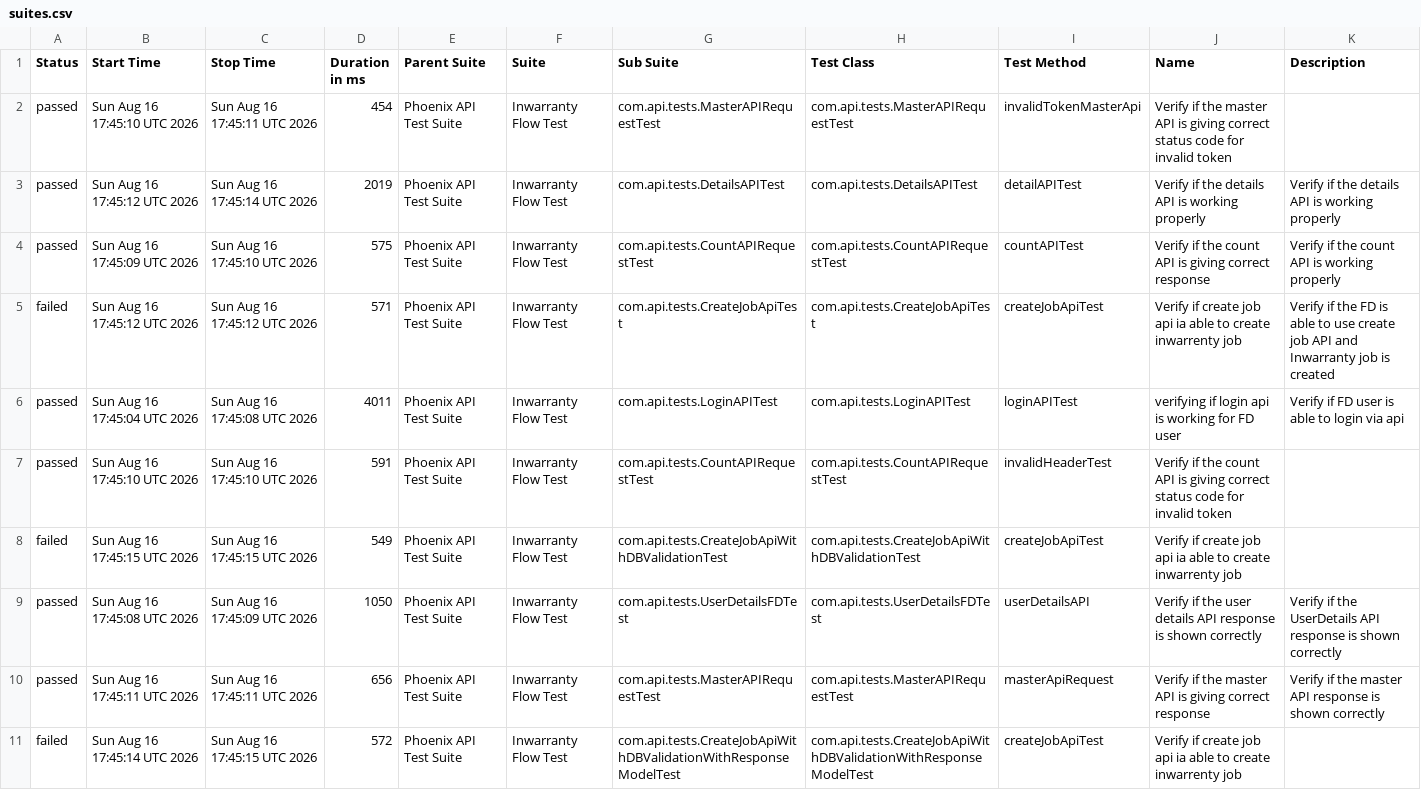
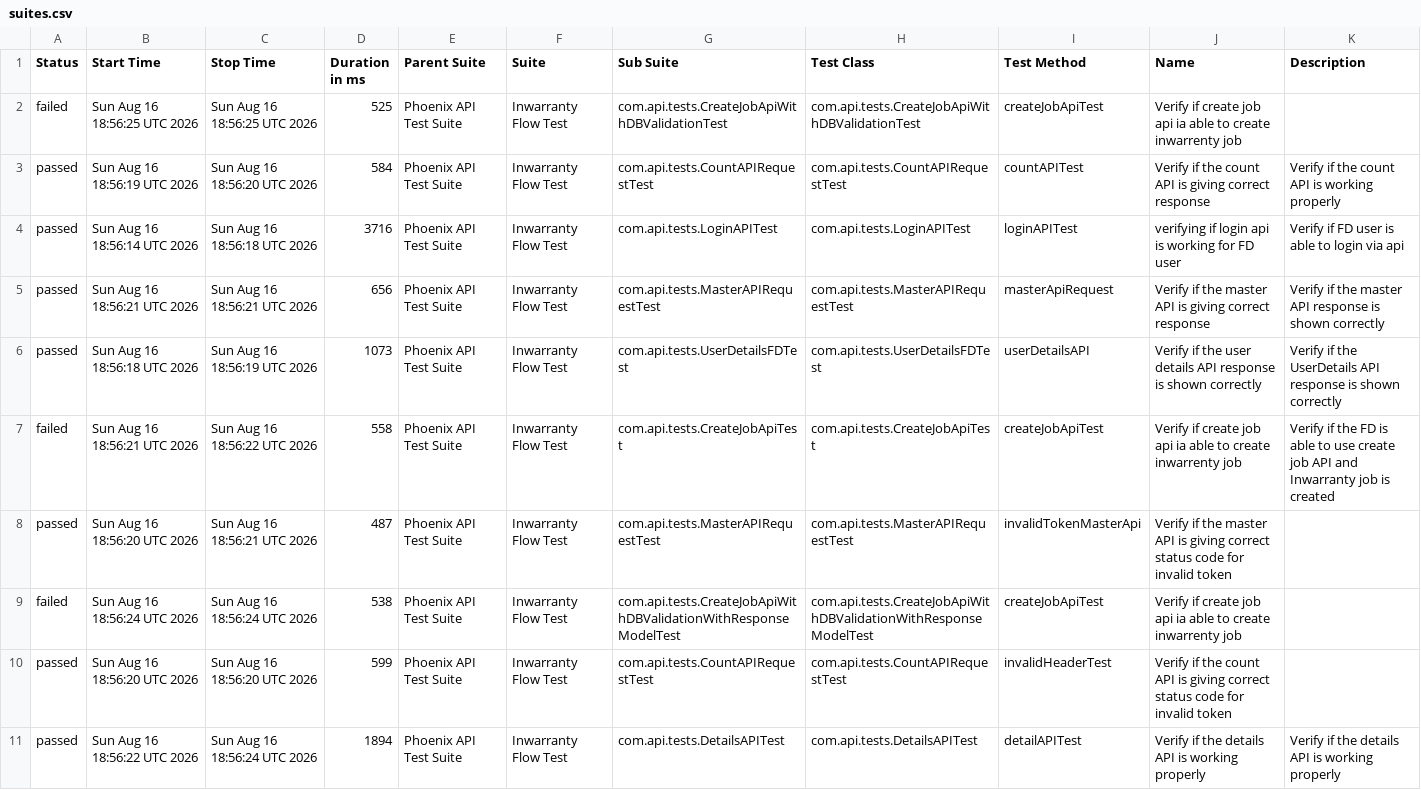
Before and after one commit to divyaNandakumar12/PhoenixTestAutomationFramework, a CSV file: data/suites.csv, drawn as a sheet; removed rows and columns are numbered as before the commit, all else as after; the diff names each change by its address in the sheet, - before the commit and + after, or states it on an @@ line.

```diff
--- a/data/suites.csv
+++ b/data/suites.csv
-row 2: passed | Sun Aug 16 17:45:10 UTC 2026 | Sun Aug 16 17:45:11 UTC 2026 | 454 | Phoenix API Test Suite | Inwarranty Flow Test | com.api.tests.MasterAPIRequestTest | com.api.tests.MasterAPIRequestTest | invalidTokenMasterApi | Verify if the master API is giving correct status code for invalid token
-row 3: passed | Sun Aug 16 17:45:12 UTC 2026 | Sun Aug 16 17:45:14 UTC 2026 | 2019 | Phoenix API Test Suite | Inwarranty Flow Test | com.api.tests.DetailsAPITest | com.api.tests.DetailsAPITest | detailAPITest | Verify if the details API is working properly | Verify if the details API is working properly
+row 2: failed | Sun Aug 16 18:56:25 UTC 2026 | Sun Aug 16 18:56:25 UTC 2026 | 525 | Phoenix API Test Suite | Inwarranty Flow Test | com.api.tests.CreateJobApiWithDBValidationTest | com.api.tests.CreateJobApiWithDBValidationTest | createJobApiTest | Verify if create job api ia able to create inwarrenty job
-B3 (Start Time): Sun Aug 16 17:45:09 UTC 2026
+B3 (Start Time): Sun Aug 16 18:56:19 UTC 2026
-C3 (Stop Time): Sun Aug 16 17:45:10 UTC 2026
+C3 (Stop Time): Sun Aug 16 18:56:20 UTC 2026
-D3 (Duration in ms): 575
+D3 (Duration in ms): 584
-row 5: failed | Sun Aug 16 17:45:12 UTC 2026 | Sun Aug 16 17:45:12 UTC 2026 | 571 | Phoenix API Test Suite | Inwarranty Flow Test | com.api.tests.CreateJobApiTest | com.api.tests.CreateJobApiTest | createJobApiTest | Verify if create job api ia able to create inwarrenty job | Verify if the FD is able to use create job API and Inwarranty job is created
-B4 (Start Time): Sun Aug 16 17:45:04 UTC 2026
+B4 (Start Time): Sun Aug 16 18:56:14 UTC 2026
-C4 (Stop Time): Sun Aug 16 17:45:08 UTC 2026
+C4 (Stop Time): Sun Aug 16 18:56:18 UTC 2026
-D4 (Duration in ms): 4011
+D4 (Duration in ms): 3716
-B5 (Start Time): Sun Aug 16 17:45:10 UTC 2026
+B5 (Start Time): Sun Aug 16 18:56:21 UTC 2026
-C5 (Stop Time): Sun Aug 16 17:45:10 UTC 2026
+C5 (Stop Time): Sun Aug 16 18:56:21 UTC 2026
-D5 (Duration in ms): 591
+D5 (Duration in ms): 656
-G5 (Sub Suite): com.api.tests.CountAPIRequestTest
+G5 (Sub Suite): com.api.tests.MasterAPIRequestTest
-H5 (Test Class): com.api.tests.CountAPIRequestTest
+H5 (Test Class): com.api.tests.MasterAPIRequestTest
-I5 (Test Method): invalidHeaderTest
+I5 (Test Method): masterApiRequest
-J5 (Name): …if the count API is giving correct status code for invalid token
+J5 (Name): …if the master API is giving correct response
-K5 (Description): (empty)
+K5 (Description): Verify if the master API response is shown correctly
-row 8: failed | Sun Aug 16 17:45:15 UTC 2026 | Sun Aug 16 17:45:15 UTC 2026 | 549 | Phoenix API Test Suite | Inwarranty Flow Test | com.api.tests.CreateJobApiWithDBValidationTest | com.api.tests.CreateJobApiWithDBValidationTest | createJobApiTest | Verify if create job api ia able to create inwarrenty job
-B6 (Start Time): Sun Aug 16 17:45:08 UTC 2026
+B6 (Start Time): Sun Aug 16 18:56:18 UTC 2026
-C6 (Stop Time): Sun Aug 16 17:45:09 UTC 2026
+C6 (Stop Time): Sun Aug 16 18:56:19 UTC 2026
-D6 (Duration in ms): 1050
+D6 (Duration in ms): 1073
+row 7: failed | Sun Aug 16 18:56:21 UTC 2026 | Sun Aug 16 18:56:22 UTC 2026 | 558 | Phoenix API Test Suite | Inwarranty Flow Test | com.api.tests.CreateJobApiTest | com.api.tests.CreateJobApiTest | createJobApiTest | Verify if create job api ia able to create inwarrenty job | Verify if the FD is able to use create job API and Inwarranty job is created
-B8 (Start Time): Sun Aug 16 17:45:11 UTC 2026
+B8 (Start Time): Sun Aug 16 18:56:20 UTC 2026
-C8 (Stop Time): Sun Aug 16 17:45:11 UTC 2026
+C8 (Stop Time): Sun Aug 16 18:56:21 UTC 2026
-D8 (Duration in ms): 656
+D8 (Duration in ms): 487
-I8 (Test Method): masterApiRequest
+I8 (Test Method): invalidTokenMasterApi
-J8 (Name): …giving correct response
+J8 (Name): …giving correct status code for invalid token
-K8 (Description): Verify if the master API response is shown correctly
+K8 (Description): (empty)
-B9 (Start Time): Sun Aug 16 17:45:14 UTC 2026
+B9 (Start Time): Sun Aug 16 18:56:24 UTC 2026
-C9 (Stop Time): Sun Aug 16 17:45:15 UTC 2026
+C9 (Stop Time): Sun Aug 16 18:56:24 UTC 2026
-D9 (Duration in ms): 572
+D9 (Duration in ms): 538
+row 10: passed | Sun Aug 16 18:56:20 UTC 2026 | Sun Aug 16 18:56:20 UTC 2026 | 599 | Phoenix API Test Suite | Inwarranty Flow Test | com.api.tests.CountAPIRequestTest | com.api.tests.CountAPIRequestTest | invalidHeaderTest | Verify if the count API is giving correct status code for invalid token
+row 11: passed | Sun Aug 16 18:56:22 UTC 2026 | Sun Aug 16 18:56:24 UTC 2026 | 1894 | Phoenix API Test Suite | Inwarranty Flow Test | com.api.tests.DetailsAPITest | com.api.tests.DetailsAPITest | detailAPITest | Verify if the details API is working properly | Verify if the details API is working properly
```
Also changed, not shown: data/behaviors.csv, 58 other files.
